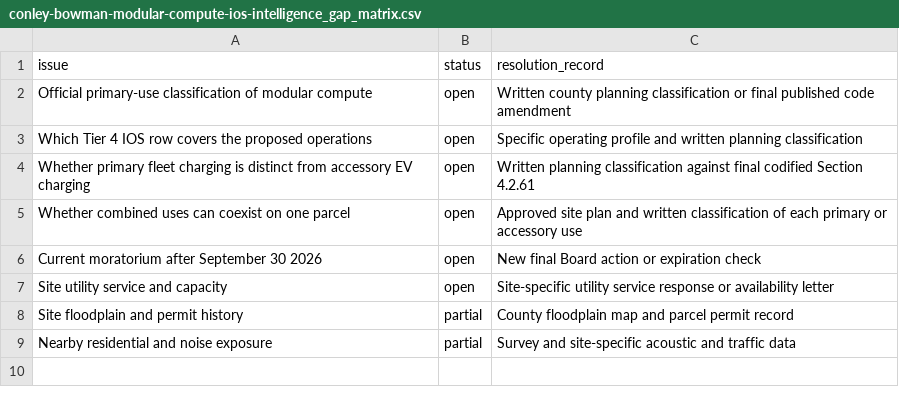
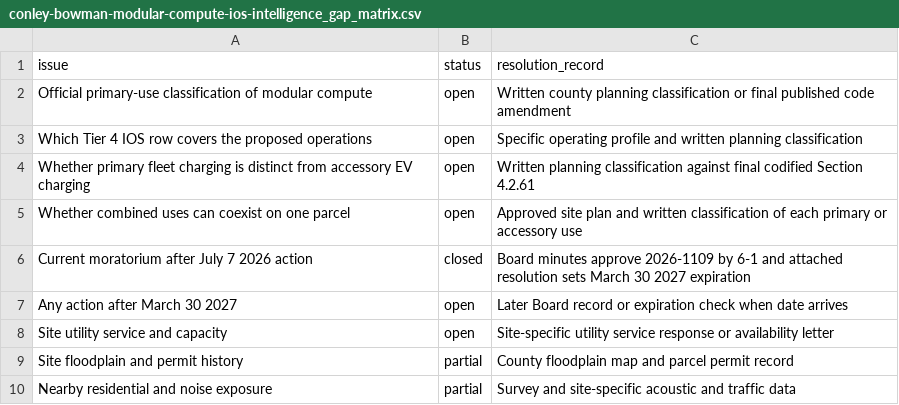
Before and after one commit to saharshchordia/Entitlement-Intelligence, a CSV file: conley-bowman-modular-compute-ios-intelligence/conley-bowman-modular-compute-ios-intelligence_gap_matrix.csv, drawn as a sheet.

```diff
--- a/conley-bowman-modular-compute-ios-intelligence/conley-bowman-modular-compute-ios-intelligence_gap_matrix.csv
+++ b/conley-bowman-modular-compute-ios-intelligence/conley-bowman-modular-compute-ios-intelligence_gap_matrix.csv
@@ -5,3 +5,4 @@ Whether primary fleet charging is distinct from accessory EV charging,open,Writt
 Whether combined uses can coexist on one parcel,open,Approved site plan and written classification of each primary or accessory use
-Current moratorium after September 30 2026,open,New final Board action or expiration check
+Current moratorium after July 7 2026 action,closed,Board minutes approve 2026-1109 by 6-1 and attached resolution sets March 30 2027 expiration
+Any action after March 30 2027,open,Later Board record or expiration check when date arrives
 Site utility service and capacity,open,Site-specific utility service response or availability letter
```
Also changed, not shown: conley-bowman-modular-compute-ios-intelligence/conley-bowman-modular-compute-ios-intelligence_definition_threshold_matrix.csv, conley-bowman-modular-compute-ios-intelligence/conley-bowman-modular-compute-ios-intelligence_findings.csv, 6 other files.
